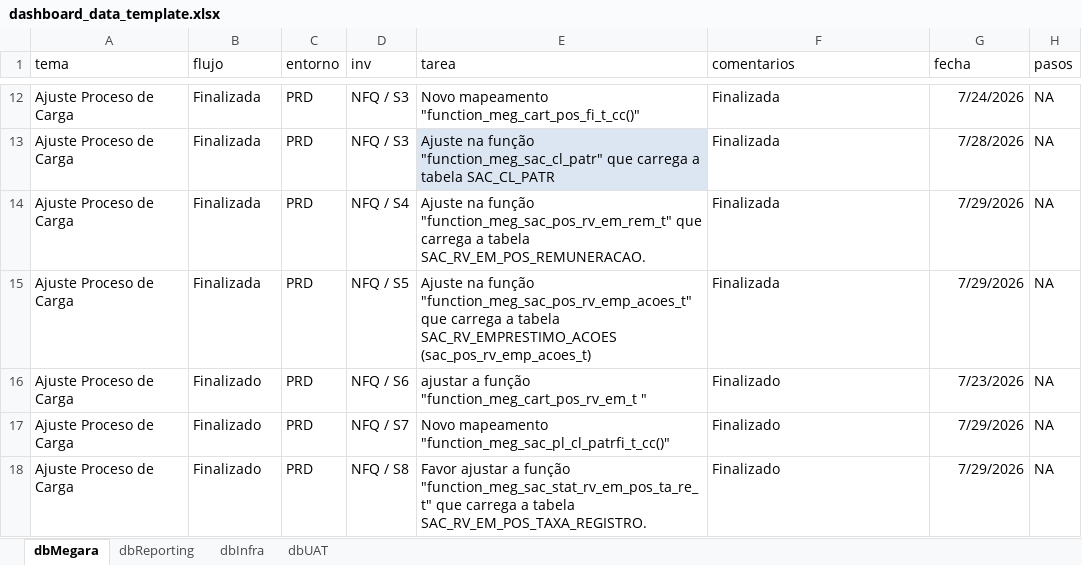
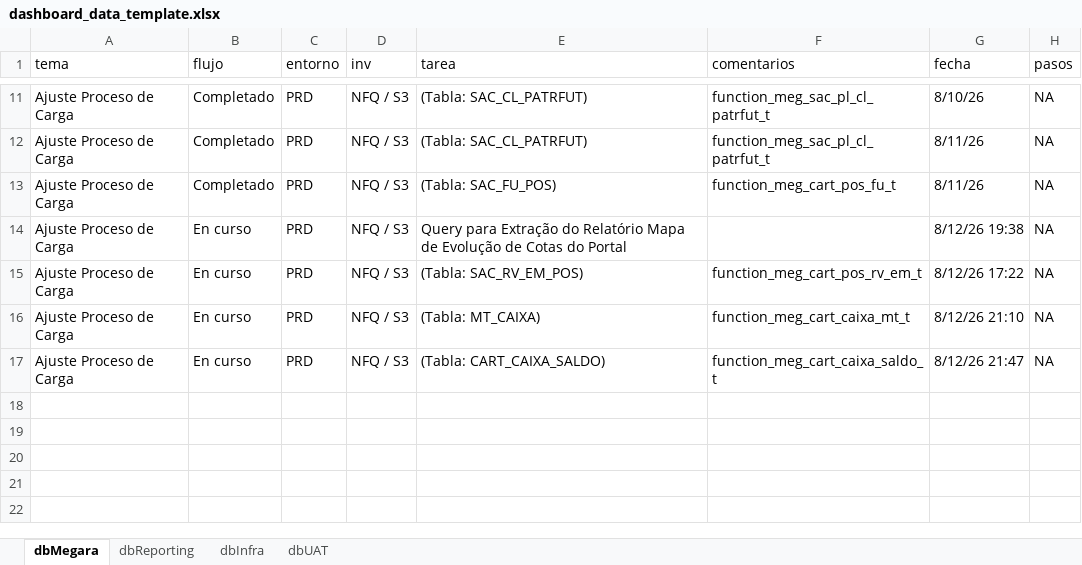
Before and after one commit to MarcoPichardoNFQ/status, an Excel workbook: dashboard_data_template.xlsx, sheet dbMegara, drawn as a sheet; only a part is shown, gaps mark what is left out; values as stored, in another font and other column widths than the file's, no borders; addresses are those after the commit; the diff covers the shown part only; the diff names each change by its address in the sheet, - before the commit and + after, or states it on an @@ line.

```diff
--- a/dashboard_data_template.xlsx (sheet dbMegara)
+++ b/dashboard_data_template.xlsx (sheet dbMegara)
-B11:B13 (flujo): Finalizada
+B11:B13 (flujo): Completado
-E11 (tarea): Novo mapeamento "function_meg_cart_pos_fi_t_cc()"
+E11 (tarea): (Tabla: SAC_CL_PATRFUT)
-F11:F12 (comentarios): Finalizada
+F11:F12 (comentarios): function_meg_sac_pl_cl_patrfut_t
-G11 (fecha): 7/24/2026
+G11 (fecha): 8/10/26
-E12 (tarea): Ajuste na função "function_meg_sac_cl_patr" que carrega a tabela SAC_CL_PATR
+E12 (tarea): (Tabla: SAC_CL_PATRFUT)
-E12 fill: #DCE6F2
+E12 fill: none
-G12 (fecha): 7/28/2026
+G12 (fecha): 8/11/26
-D13 (inv): NFQ / S4
+D13 (inv): NFQ / S3
-E13 (tarea): Ajuste na função "function_meg_sac_pos_rv_em_rem_t" que carrega a tabela SAC_RV_EM_POS_REMUNERACAO.
+E13 (tarea): (Tabla: SAC_FU_POS)
-F13 (comentarios): Finalizada
+F13 (comentarios): function_meg_cart_pos_fu_t
-G13 (fecha): 7/29/2026
+G13 (fecha): 8/11/26
-B14 (flujo): Finalizada
+B14 (flujo): En curso
-D14 (inv): NFQ / S5
+D14 (inv): NFQ / S3
-E14 (tarea): Ajuste na função "function_meg_sac_pos_rv_emp_acoes_t" que carrega a tabela SAC_RV_EMPRESTIMO_ACOES (sac_pos_rv_emp_acoes_t)
+E14 (tarea): Query para Extração do Relatório Mapa de Evolução de Cotas do Portal
-F14 (comentarios): Finalizada
+F14 (comentarios): (empty)
-G14 (fecha): 7/29/2026
+G14 (fecha): 8/12/26 19:38
-B15:B17 (flujo): Finalizado
+B15:B17 (flujo): En curso
-D15 (inv): NFQ / S6
+D15 (inv): NFQ / S3
-E15 (tarea): ajustar a função "function_meg_cart_pos_rv_em_t "
+E15 (tarea): (Tabla: SAC_RV_EM_POS)
-F15 (comentarios): Finalizado
+F15 (comentarios): function_meg_cart_pos_rv_em_t
-G15 (fecha): 7/23/2026
+G15 (fecha): 8/12/26 17:22
-D16 (inv): NFQ / S7
+D16 (inv): NFQ / S3
-E16 (tarea): Novo mapeamento "function_meg_sac_pl_cl_patrfi_t_cc()"
+E16 (tarea): (Tabla: MT_CAIXA)
-F16 (comentarios): Finalizado
+F16 (comentarios): function_meg_cart_caixa_mt_t
-G16 (fecha): 7/29/2026
+G16 (fecha): 8/12/26 21:10
-D17 (inv): NFQ / S8
+D17 (inv): NFQ / S3
-E17 (tarea): Favor ajustar a função "function_meg_sac_stat_rv_em_pos_ta_re_t" que carrega a tabela SAC_RV_EM_POS_TAXA_REGISTRO.
+E17 (tarea): (Tabla: CART_CAIXA_SALDO)
-F17 (comentarios): Finalizado
+F17 (comentarios): function_meg_cart_caixa_saldo_t
-G17 (fecha): 7/29/2026
+G17 (fecha): 8/12/26 21:47
```
Also changed, not shown: 1 removed row, 34 edited cells and cell formats elsewhere in this sheet, sheet dbReporting, 3 other files.
